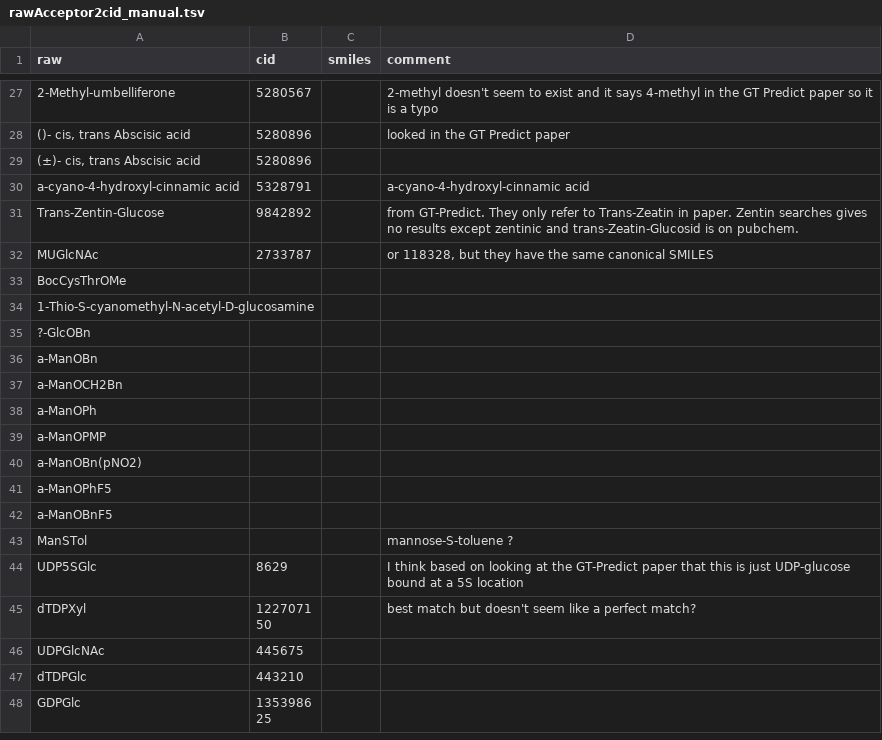
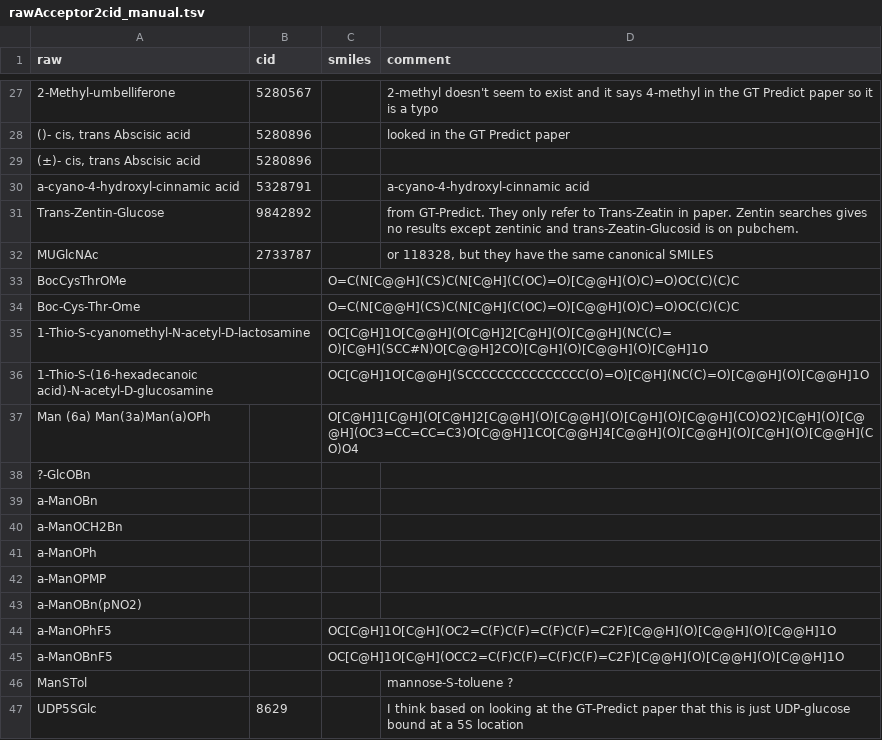
Before and after one commit to degnbol/GASP, a TSV file: data/reactions/rawAcceptor2cid_manual.tsv, drawn as a sheet; only a part is shown, gaps mark what is left out; the shorter side is filled out with more unchanged rows.

```diff
--- a/data/reactions/rawAcceptor2cid_manual.tsv
+++ b/data/reactions/rawAcceptor2cid_manual.tsv
@@ -32,4 +32,7 @@ Trans-Zentin-Glucose	9842892		from GT-Predict. They only refer to Trans-Zeatin i
 MUGlcNAc	2733787		or 118328, but they have the same canonical SMILES
-BocCysThrOMe			
-1-Thio-S-cyanomethyl-N-acetyl-D-glucosamine			
+BocCysThrOMe		O=C(N[C@@H](CS)C(N[C@H](C(OC)=O)[C@@H](O)C)=O)OC(C)(C)C	
+Boc-Cys-Thr-Ome		O=C(N[C@@H](CS)C(N[C@H](C(OC)=O)[C@@H](O)C)=O)OC(C)(C)C	
+1-Thio-S-cyanomethyl-N-acetyl-D-lactosamine		OC[C@H]1O[C@@H](O[C@H]2[C@H](O)[C@@H](NC(C)=O)[C@H](SCC#N)O[C@@H]2CO)[C@H](O)[C@@H](O)[C@H]1O	
+1-Thio-S-(16-hexadecanoic acid)-N-acetyl-D-glucosamine		OC[C@H]1O[C@@H](SCCCCCCCCCCCCCCC(O)=O)[C@H](NC(C)=O)[C@@H](O)[C@@H]1O	
+Man (6a) Man(3a)Man(a)OPh		O[C@H]1[C@H](O[C@H]2[C@@H](O)[C@@H](O)[C@H](O)[C@@H](CO)O2)[C@H](O)[C@@H](OC3=CC=CC=C3)O[C@@H]1CO[C@@H]4[C@@H](O)[C@@H](O)[C@H](O)[C@@H](CO)O4	
 ?-GlcOBn			
@@ -40,4 +43,4 @@ a-ManOPMP
 a-ManOBn(pNO2)			
-a-ManOPhF5			
-a-ManOBnF5			
+a-ManOPhF5		OC[C@H]1O[C@H](OC2=C(F)C(F)=C(F)C(F)=C2F)[C@@H](O)[C@@H](O)[C@@H]1O	
+a-ManOBnF5		OC[C@H]1O[C@H](OCC2=C(F)C(F)=C(F)C(F)=C2F)[C@@H](O)[C@@H](O)[C@@H]1O	
 ManSTol			mannose-S-toluene ?
```
Also changed, not shown: data/reactions/rawAcceptor2cid.tsv, data/reactions/rawAcceptor_cid_title.tsv, 4 other files.
